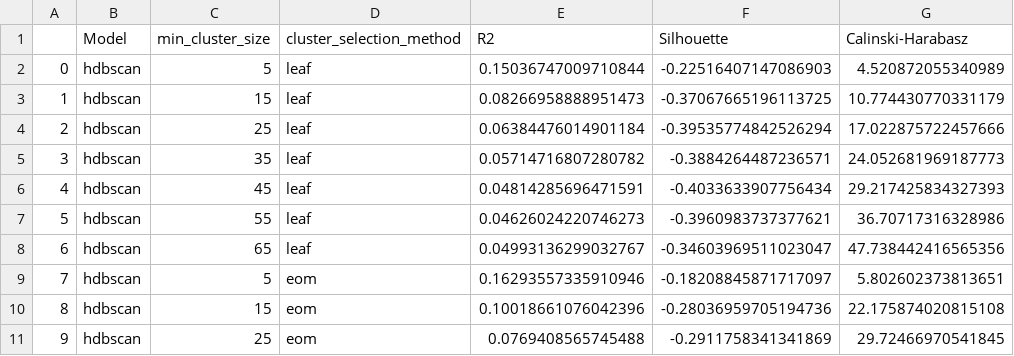
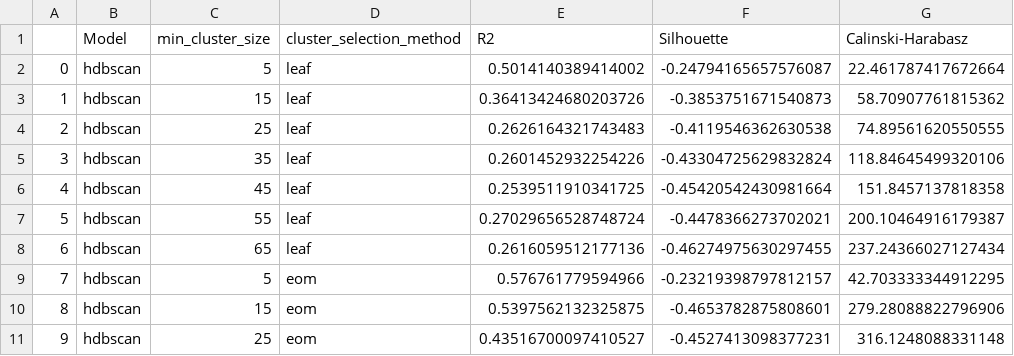
Before and after one commit to antoniooliveira03/data_mining, a CSV file: result_dfs/cuisine_data/hdb_results_df.csv, drawn as a sheet; only a part is shown; the diff covers the shown part only.

```diff
--- a/result_dfs/cuisine_data/hdb_results_df.csv
+++ b/result_dfs/cuisine_data/hdb_results_df.csv
@@ -1,11 +1,11 @@
 ,Model,min_cluster_size,cluster_selection_method,R2,Silhouette,Calinski-Harabasz
-0,hdbscan,5,leaf,0.15036747009710844,-0.22516407147086903,4.520872055340989
-1,hdbscan,15,leaf,0.08266958888951473,-0.37067665196113725,10.774430770331179
-2,hdbscan,25,leaf,0.06384476014901184,-0.39535774842526294,17.022875722457666
-3,hdbscan,35,leaf,0.05714716807280782,-0.3884264487236571,24.052681969187773
-4,hdbscan,45,leaf,0.04814285696471591,-0.4033633907756434,29.217425834327393
-5,hdbscan,55,leaf,0.04626024220746273,-0.3960983737377621,36.70717316328986
-6,hdbscan,65,leaf,0.04993136299032767,-0.34603969511023047,47.738442416565356
-7,hdbscan,5,eom,0.16293557335910946,-0.18208845871717097,5.802602373813651
-8,hdbscan,15,eom,0.10018661076042396,-0.28036959705194736,22.175874020815108
-9,hdbscan,25,eom,0.0769408565745488,-0.2911758341341869,29.72466970541845
+0,hdbscan,5,leaf,0.5014140389414002,-0.24794165657576087,22.461787417672664
+1,hdbscan,15,leaf,0.36413424680203726,-0.3853751671540873,58.70907761815362
+2,hdbscan,25,leaf,0.2626164321743483,-0.4119546362630538,74.89561620550555
+3,hdbscan,35,leaf,0.2601452932254226,-0.43304725629832824,118.84645499320106
+4,hdbscan,45,leaf,0.2539511910341725,-0.45420542430981664,151.8457137818358
+5,hdbscan,55,leaf,0.27029656528748724,-0.4478366273702021,200.10464916179387
+6,hdbscan,65,leaf,0.2616059512177136,-0.46274975630297455,237.24366027127434
+7,hdbscan,5,eom,0.576761779594966,-0.23219398797812157,42.703333344912295
+8,hdbscan,15,eom,0.5397562132325875,-0.4653782875808601,279.28088822796906
+9,hdbscan,25,eom,0.43516700097410527,-0.4527413098377231,316.1248088331148
```
Also changed, not shown: 12 edited cells elsewhere in this file, result_dfs/cuisine_data/db_results_df.csv, result_dfs/cuisine_data/hr_results_df.csv, 13 other files.
